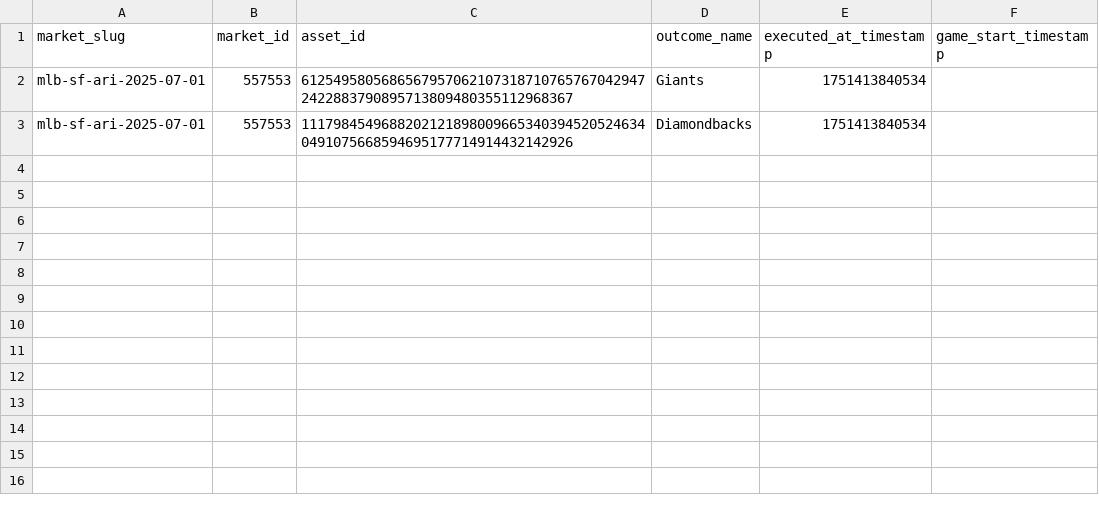
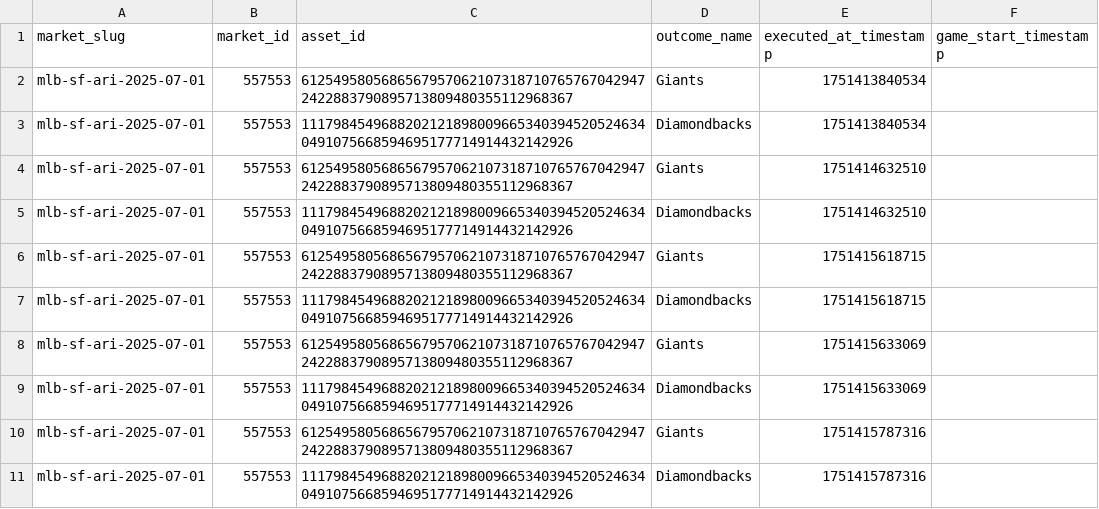
Before and after one commit to MinesJA/SignalDrift, a CSV file: data/20250701_mlb-sf-ari-2025-07-01_market-metadata.csv, drawn as a sheet; the diff names each change by its address in the sheet, - before the commit and + after, or states it on an @@ line.

```diff
--- a/data/20250701_mlb-sf-ari-2025-07-01_market-metadata.csv
+++ b/data/20250701_mlb-sf-ari-2025-07-01_market-metadata.csv
+row 4: mlb-sf-ari-2025-07-01 | 557553 | 61254958056865679570621073187107657670429472422883790895713809480355112968367 | Giants | 1751414632510
+row 5: mlb-sf-ari-2025-07-01 | 557553 | 11179845496882021218980096653403945205246340491075668594695177714914432142926 | Diamondbacks | 1751414632510
+row 6: mlb-sf-ari-2025-07-01 | 557553 | 61254958056865679570621073187107657670429472422883790895713809480355112968367 | Giants | 1751415618715
+row 7: mlb-sf-ari-2025-07-01 | 557553 | 11179845496882021218980096653403945205246340491075668594695177714914432142926 | Diamondbacks | 1751415618715
+row 8: mlb-sf-ari-2025-07-01 | 557553 | 61254958056865679570621073187107657670429472422883790895713809480355112968367 | Giants | 1751415633069
+row 9: mlb-sf-ari-2025-07-01 | 557553 | 11179845496882021218980096653403945205246340491075668594695177714914432142926 | Diamondbacks | 1751415633069
+row 10: mlb-sf-ari-2025-07-01 | 557553 | 61254958056865679570621073187107657670429472422883790895713809480355112968367 | Giants | 1751415787316
+row 11: mlb-sf-ari-2025-07-01 | 557553 | 11179845496882021218980096653403945205246340491075668594695177714914432142926 | Diamondbacks | 1751415787316
```
Also changed, not shown: data/20250701_mlb-bal-tex-2025-07-01_market-metadata.csv, data/20250701_mlb-cle-chc-2025-07-01_market-metadata.csv, 17 other files.
